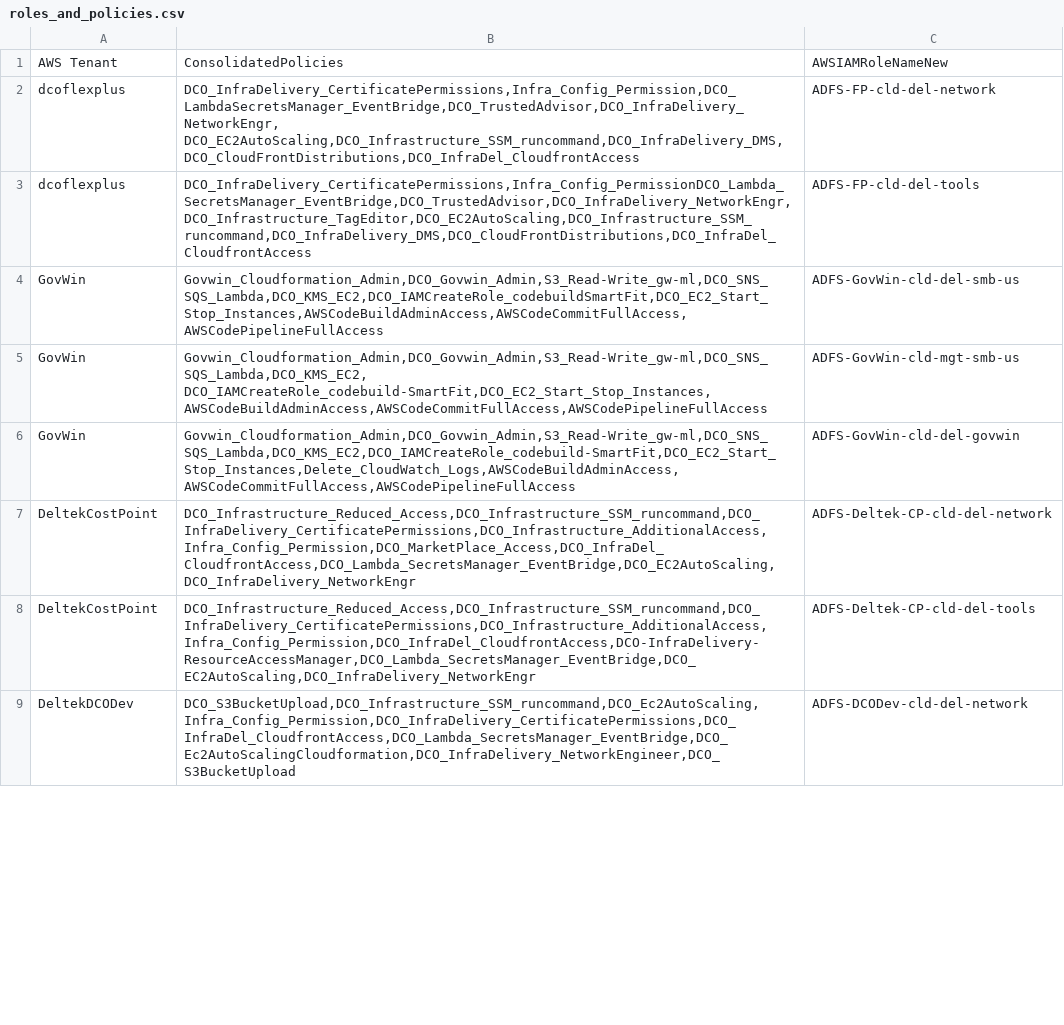
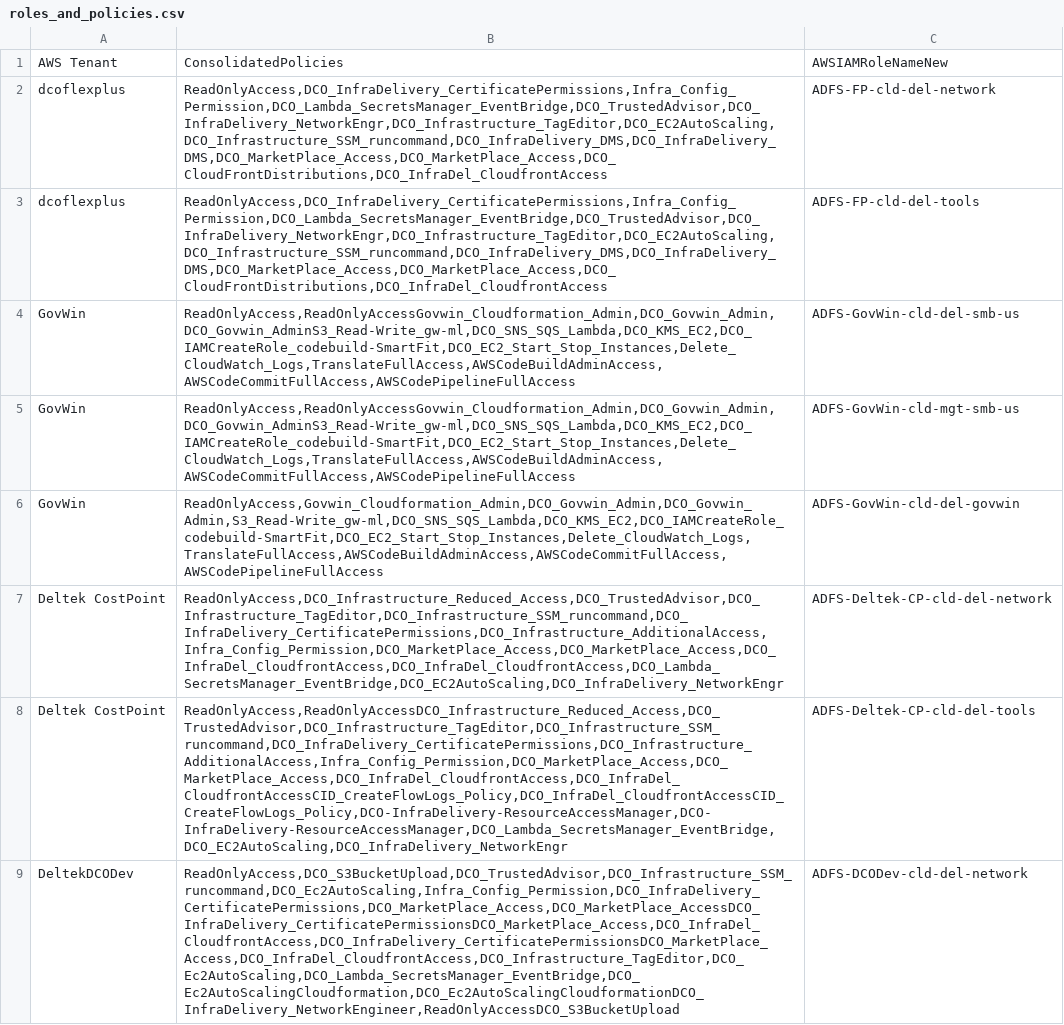
Before and after one commit to RodGuiamoy/SetPoliciesToRoles, a CSV file: roles_and_policies.csv, drawn as a sheet; only a part is shown; ↵ is a line break in a cell; the diff covers the shown part only; the diff names each change by its address in the sheet, - before the commit and + after, or states it on an @@ line.

Commit message:
added replace roles parameter

```diff
--- a/roles_and_policies.csv
+++ b/roles_and_policies.csv
-B2: DCO_InfraDelivery_CertificatePermissions,Infra_Config_Permission,DCO_LambdaSecretsManager_EventBridge,DCO_TrustedAdvisor,DCO_InfraDelivery_NetworkEngr, ↵ DCO_EC2AutoScaling,DCO_Infrastructure_SSM_runcommand,DCO_InfraDelivery_DMS,DCO_CloudFrontDistributions,DCO_InfraDel_CloudfrontAccess
+B2: ReadOnlyAccess,DCO_InfraDelivery_CertificatePermissions,Infra_Config_Permission,DCO_Lambda_SecretsManager_EventBridge,DCO_TrustedAdvisor,DCO_InfraDelivery_NetworkEngr,DCO_Infrastructure_TagEditor,DCO_EC2AutoScaling,DCO_Infrastructure_SSM_runcommand,DCO_InfraDelivery_DMS,DCO_InfraDelivery_DMS,DCO_MarketPlace_Access,DCO_MarketPlace_Access,DCO_CloudFrontDistributions,DCO_InfraDel_CloudfrontAccess
-B3: DCO_InfraDelivery_CertificatePermissions,Infra_Config_PermissionDCO_Lambda_SecretsManager_EventBridge,DCO_TrustedAdvisor,DCO_InfraDelivery_NetworkEngr,DCO_Infrastructure_TagEditor,DCO_EC2AutoScaling,DCO_Infrastructure_SSM_runcommand,DCO_InfraDelivery_DMS,DCO_CloudFrontDistributions,DCO_InfraDel_CloudfrontAccess
+B3: ReadOnlyAccess,DCO_InfraDelivery_CertificatePermissions,Infra_Config_Permission,DCO_Lambda_SecretsManager_EventBridge,DCO_TrustedAdvisor,DCO_InfraDelivery_NetworkEngr,DCO_Infrastructure_TagEditor,DCO_EC2AutoScaling,DCO_Infrastructure_SSM_runcommand,DCO_InfraDelivery_DMS,DCO_InfraDelivery_DMS,DCO_MarketPlace_Access,DCO_MarketPlace_Access,DCO_CloudFrontDistributions,DCO_InfraDel_CloudfrontAccess
-B4: Govwin_Cloudformation_Admin,DCO_Govwin_Admin,S3_Read-Write_gw-ml,DCO_SNS_SQS_Lambda,DCO_KMS_EC2,DCO_IAMCreateRole_codebuildSmartFit,DCO_EC2_Start_Stop_Instances,AWSCodeBuildAdminAccess,AWSCodeCommitFullAccess,AWSCodePipelineFullAccess
+B4: ReadOnlyAccess,ReadOnlyAccessGovwin_Cloudformation_Admin,DCO_Govwin_Admin,DCO_Govwin_AdminS3_Read-Write_gw-ml,DCO_SNS_SQS_Lambda,DCO_KMS_EC2,DCO_IAMCreateRole_codebuild-SmartFit,DCO_EC2_Start_Stop_Instances,Delete_CloudWatch_Logs,TranslateFullAccess,AWSCodeBuildAdminAccess,AWSCodeCommitFullAccess,AWSCodePipelineFullAccess
-B5: Govwin_Cloudformation_Admin,DCO_Govwin_Admin,S3_Read-Write_gw-ml,DCO_SNS_SQS_Lambda,DCO_KMS_EC2, ↵ DCO_IAMCreateRole_codebuild-SmartFit,DCO_EC2_Start_Stop_Instances,AWSCodeBuildAdminAccess,AWSCodeCommitFullAccess,AWSCodePipelineFullAccess
+B5: ReadOnlyAccess,ReadOnlyAccessGovwin_Cloudformation_Admin,DCO_Govwin_Admin,DCO_Govwin_AdminS3_Read-Write_gw-ml,DCO_SNS_SQS_Lambda,DCO_KMS_EC2,DCO_IAMCreateRole_codebuild-SmartFit,DCO_EC2_Start_Stop_Instances,Delete_CloudWatch_Logs,TranslateFullAccess,AWSCodeBuildAdminAccess,AWSCodeCommitFullAccess,AWSCodePipelineFullAccess
-B6: Govwin_Cloudformation_Admin,DCO_Govwin_Admin,S3_Read-Write_gw-ml,DCO_SNS_SQS_Lambda,DCO_KMS_EC2,DCO_IAMCreateRole_codebuild-SmartFit,DCO_EC2_Start_Stop_Instances,Delete_CloudWatch_Logs,AWSCodeBuildAdminAccess,AWSCodeCommitFullAccess,AWSCodePipelineFullAccess
+B6: ReadOnlyAccess,Govwin_Cloudformation_Admin,DCO_Govwin_Admin,DCO_Govwin_Admin,S3_Read-Write_gw-ml,DCO_SNS_SQS_Lambda,DCO_KMS_EC2,DCO_IAMCreateRole_codebuild-SmartFit,DCO_EC2_Start_Stop_Instances,Delete_CloudWatch_Logs,TranslateFullAccess,AWSCodeBuildAdminAccess,AWSCodeCommitFullAccess,AWSCodePipelineFullAccess
-A7:A8: DeltekCostPoint
+A7:A8: Deltek CostPoint
-B7: DCO_Infrastructure_Reduced_Access,DCO_Infrastructure_SSM_runcommand,DCO_InfraDelivery_CertificatePermissions,DCO_Infrastructure_AdditionalAccess,Infra_Config_Permission,DCO_MarketPlace_Access,DCO_InfraDel_CloudfrontAccess,DCO_Lambda_SecretsManager_EventBridge,DCO_EC2AutoScaling,DCO_InfraDelivery_NetworkEngr
+B7: ReadOnlyAccess,DCO_Infrastructure_Reduced_Access,DCO_TrustedAdvisor,DCO_Infrastructure_TagEditor,DCO_Infrastructure_SSM_runcommand,DCO_InfraDelivery_CertificatePermissions,DCO_Infrastructure_AdditionalAccess,Infra_Config_Permission,DCO_MarketPlace_Access,DCO_MarketPlace_Access,DCO_InfraDel_CloudfrontAccess,DCO_InfraDel_CloudfrontAccess,DCO_Lambda_SecretsManager_EventBridge,DCO_EC2AutoScaling,DCO_InfraDelivery_NetworkEngr
-B8: DCO_Infrastructure_Reduced_Access,DCO_Infrastructure_SSM_runcommand,DCO_InfraDelivery_CertificatePermissions,DCO_Infrastructure_AdditionalAccess,Infra_Config_Permission,DCO_InfraDel_CloudfrontAccess,DCO-InfraDelivery-ResourceAccessManager,DCO_Lambda_SecretsManager_EventBridge,DCO_EC2AutoScaling,DCO_InfraDelivery_NetworkEngr
+B8: ReadOnlyAccess,ReadOnlyAccessDCO_Infrastructure_Reduced_Access,DCO_TrustedAdvisor,DCO_Infrastructure_TagEditor,DCO_Infrastructure_SSM_runcommand,DCO_InfraDelivery_CertificatePermissions,DCO_Infrastructure_AdditionalAccess,Infra_Config_Permission,DCO_MarketPlace_Access,DCO_MarketPlace_Access,DCO_InfraDel_CloudfrontAccess,DCO_InfraDel_CloudfrontAccessCID_CreateFlowLogs_Policy,DCO_InfraDel_CloudfrontAccessCID_CreateFlowLogs_Policy,DCO-InfraDelivery-ResourceAccessManager,DCO-InfraDelivery-ResourceAccessManager,DCO_Lambda_SecretsManager_EventBridge,DCO_EC2AutoScaling,DCO_InfraDelivery_NetworkEngr
-B9: DCO_S3BucketUpload,DCO_Infrastructure_SSM_runcommand,DCO_Ec2AutoScaling,Infra_Config_Permission,DCO_InfraDelivery_CertificatePermissions,DCO_InfraDel_CloudfrontAccess,DCO_Lambda_SecretsManager_EventBridge,DCO_Ec2AutoScalingCloudformation,DCO_InfraDelivery_NetworkEngineer,DCO_S3BucketUpload
+B9: ReadOnlyAccess,DCO_S3BucketUpload,DCO_TrustedAdvisor,DCO_Infrastructure_SSM_runcommand,DCO_Ec2AutoScaling,Infra_Config_Permission,DCO_InfraDelivery_CertificatePermissions,DCO_MarketPlace_Access,DCO_MarketPlace_AccessDCO_InfraDelivery_CertificatePermissionsDCO_MarketPlace_Access,DCO_InfraDel_CloudfrontAccess,DCO_InfraDelivery_CertificatePermissionsDCO_MarketPlace_Access,DCO_InfraDel_CloudfrontAccess,DCO_Infrastructure_TagEditor,DCO_Ec2AutoScaling,DCO_Lambda_SecretsManager_EventBridge,DCO_Ec2AutoScalingCloudformation,DCO_Ec2AutoScalingCloudformationDCO_InfraDelivery_NetworkEngineer,ReadOnlyAccessDCO_S3BucketUpload
```
Also changed, not shown: 7 edited cells elsewhere in this file, 1 other file.
